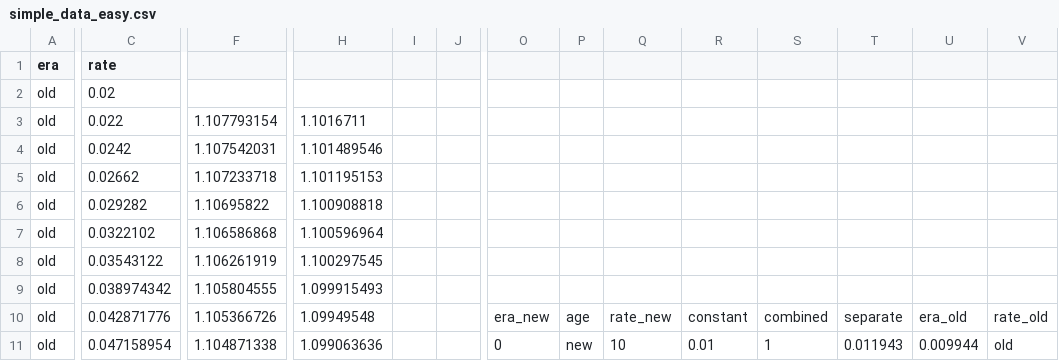
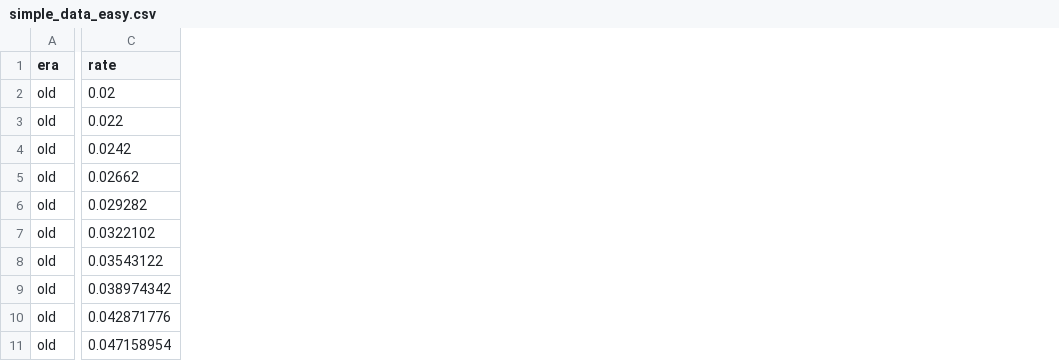
Before and after one commit to jkoestner/morai, a CSV file: notebooks/files/simple_data_easy.csv, drawn as a sheet; only a part is shown, gaps mark what is left out; the diff covers the shown part only; the diff names each change by its address in the sheet, - before the commit and + after, or states it on an @@ line.

```diff
--- a/notebooks/files/simple_data_easy.csv
+++ b/notebooks/files/simple_data_easy.csv
-column F, rows 3-11: 1.107793154 | 1.107542031 | 1.107233718 | 1.10695822 | 1.106586868 | 1.106261919 | 1.105804555 | 1.105366726 | 1.104871338
-column H, rows 3-11: 1.1016711 | 1.101489546 | 1.101195153 | 1.100908818 | 1.100596964 | 1.100297545 | 1.099915493 | 1.09949548 | 1.099063636
-column I, empty
-column J, empty
-column O, rows 10-11: era_new | 0
-column P, rows 10-11: age | new
-column Q, rows 10-11: rate_new | 10
-column R, rows 10-11: constant | 0.01
-column S, rows 10-11: combined | 1
-column T, rows 10-11: separate | 0.011943
-column U, rows 10-11: era_old | 0.009944
-column V, rows 10-11: rate_old | old
```
Also changed, not shown: 5 removed columns elsewhere in this file, 14 other files.
